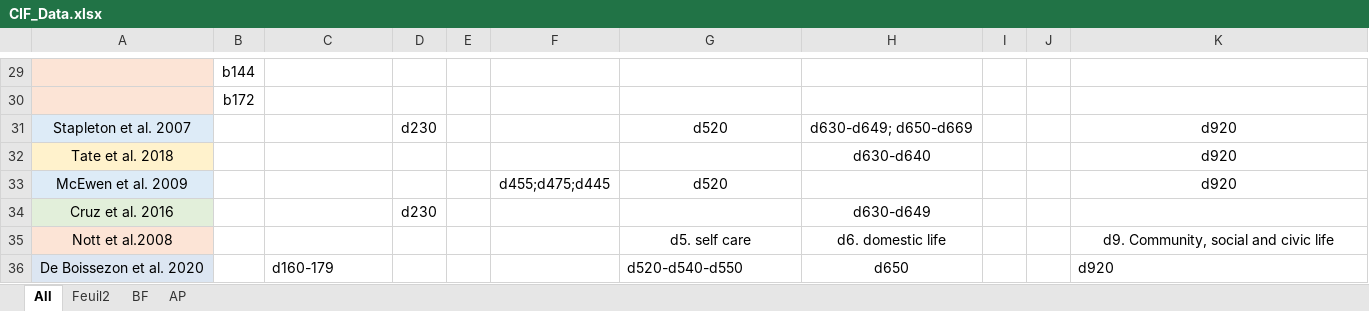
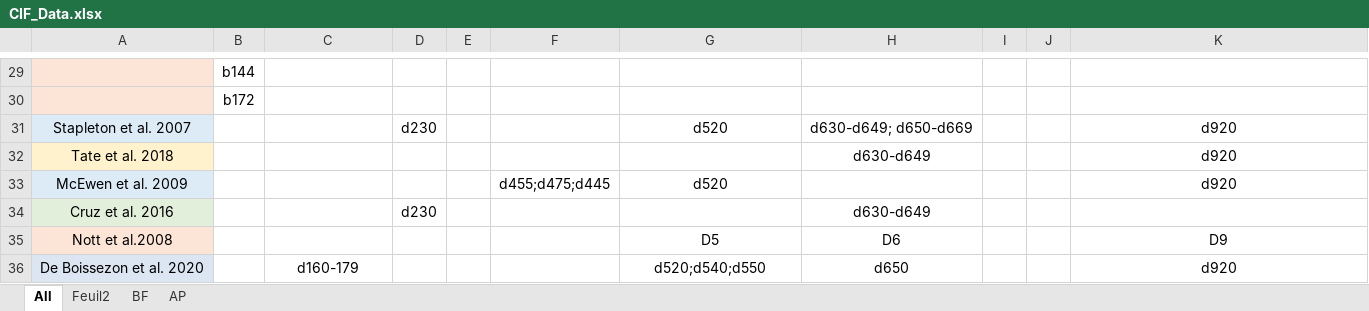
Before and after one commit to ipiup/SpaceFortress, an Excel workbook: CIF/CIF_Data.xlsx, sheet All, drawn as a sheet; only a part is shown, gaps mark what is left out; values as stored, in another font and other column widths than the file's, no borders; removed rows and columns are numbered as before the commit, all else as after; the diff covers the shown part only; the diff names each change by its address in the sheet, - before the commit and + after, or states it on an @@ line.

Commit message:
Exctract info for bubble tree from rax data

```diff
--- a/CIF/CIF_Data.xlsx (sheet All)
+++ b/CIF/CIF_Data.xlsx (sheet All)
-H32: d630-d640
+H32: d630-d649
-row 35: Nott et al.2008 |  |  |  |  |  | d5. self care | d6. domestic life |  |  | d9. Community, social and civic life
+row 35: Nott et al.2008 |  |  |  |  |  | D5 | D6 |  |  | D9
-C36 alignment: left
+C36 alignment: center
-G36: d520-d540-d550
+G36: d520;d540;d550
-G36 alignment: left
+G36 alignment: center
-K36 alignment: left
+K36 alignment: center
```
Also changed, not shown: 8 edited cells and cell formats elsewhere in this sheet, 3 other files.
